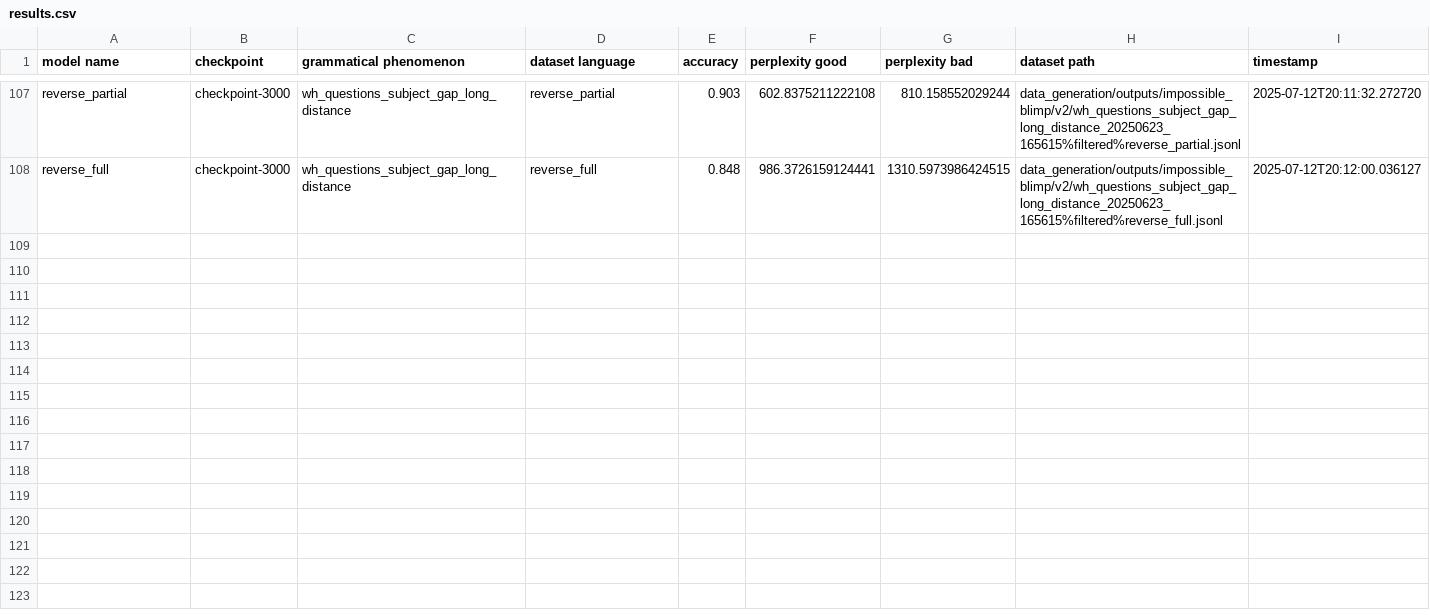
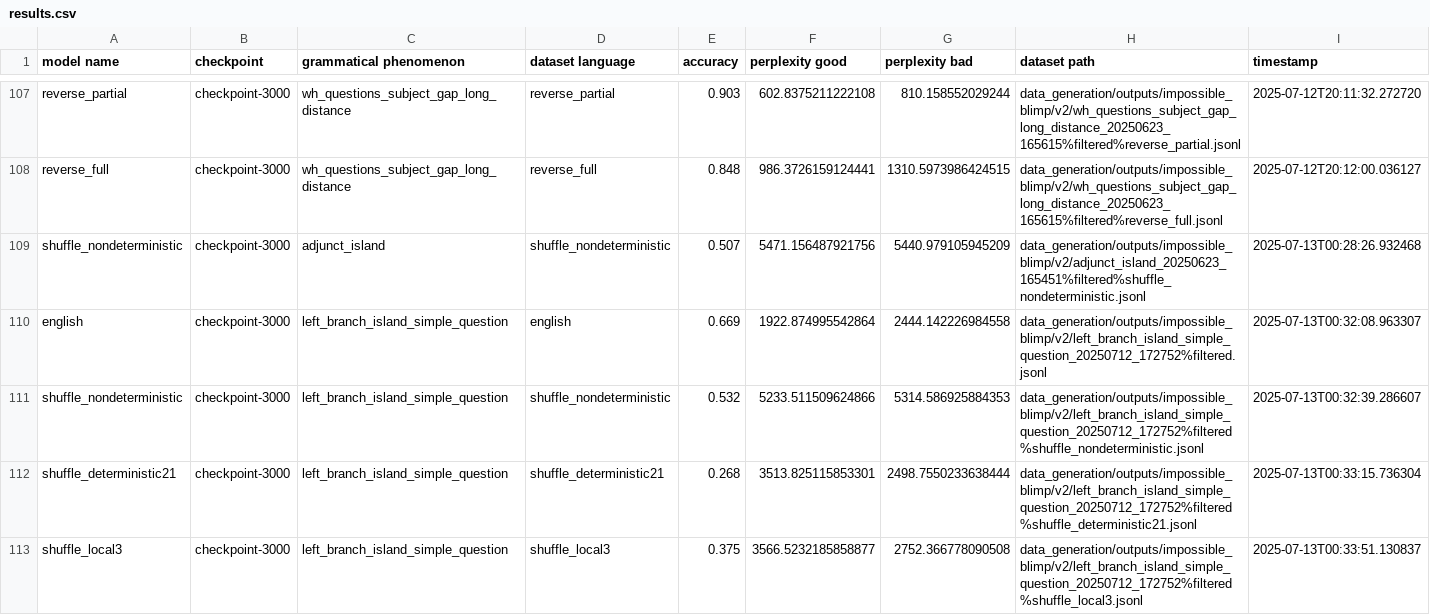
Before and after one commit to ramjanarthan/impossible-languages, a CSV file: experiments/output/v2/results.csv, drawn as a sheet; only a part is shown, gaps mark what is left out; the diff covers the shown part only.

Commit message:
batch run experiment -left_branch_island_simple_question

```diff
--- a/experiments/output/v2/results.csv
+++ b/experiments/output/v2/results.csv
@@ -108 +108,6 @@ reverse_partial,checkpoint-3000,wh_questions_subject_gap_long_distance,reverse_p
 reverse_full,checkpoint-3000,wh_questions_subject_gap_long_distance,reverse_full,0.848,986.3726159124441,1310.5973986424515,data_generation/outputs/impossible_blimp/v2/wh_questions_subject_gap_long_distance_20250623_165615%filtered%reverse_full.jsonl,2025-07-12T20:12:00.036127
+shuffle_nondeterministic,checkpoint-3000,adjunct_island,shuffle_nondeterministic,0.507,5471.156487921756,5440.979105945209,data_generation/outputs/impossible_blimp/v2/adjunct_island_20250623_165451%filtered%shuffle_nondeterministic.jsonl,2025-07-13T00:28:26.932468
+english,checkpoint-3000,left_branch_island_simple_question,english,0.669,1922.874995542864,2444.142226984558,data_generation/outputs/impossible_blimp/v2/left_branch_island_simple_question_20250712_172752%filtered.jsonl,2025-07-13T00:32:08.963307
+shuffle_nondeterministic,checkpoint-3000,left_branch_island_simple_question,shuffle_nondeterministic,0.532,5233.511509624866,5314.586925884353,data_generation/outputs/impossible_blimp/v2/left_branch_island_simple_question_20250712_172752%filtered%shuffle_nondeterministic.jsonl,2025-07-13T00:32:39.286607
+shuffle_deterministic21,checkpoint-3000,left_branch_island_simple_question,shuffle_deterministic21,0.268,3513.825115853301,2498.7550233638444,data_generation/outputs/impossible_blimp/v2/left_branch_island_simple_question_20250712_172752%filtered%shuffle_deterministic21.jsonl,2025-07-13T00:33:15.736304
+shuffle_local3,checkpoint-3000,left_branch_island_simple_question,shuffle_local3,0.375,3566.5232185858877,2752.366778090508,data_generation/outputs/impossible_blimp/v2/left_branch_island_simple_question_20250712_172752%filtered%shuffle_local3.jsonl,2025-07-13T00:33:51.130837
```
Also changed, not shown: 5 added rows elsewhere in this file, 3 other files.
